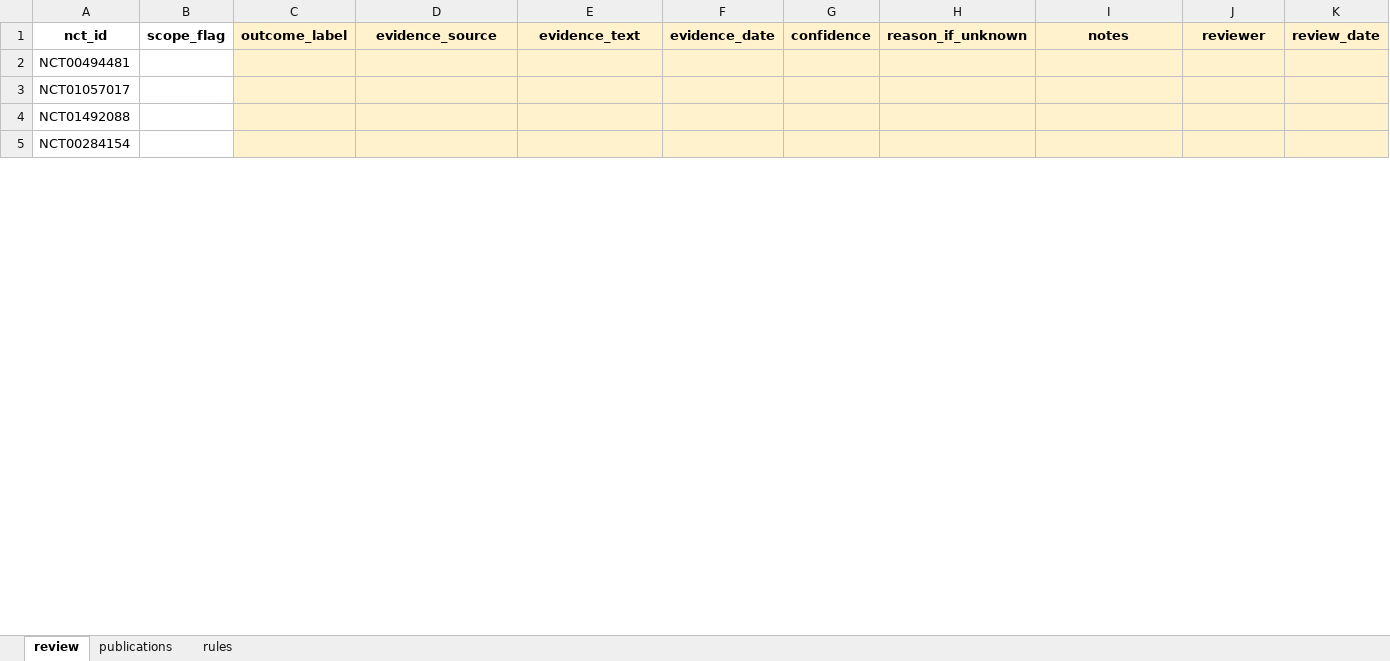
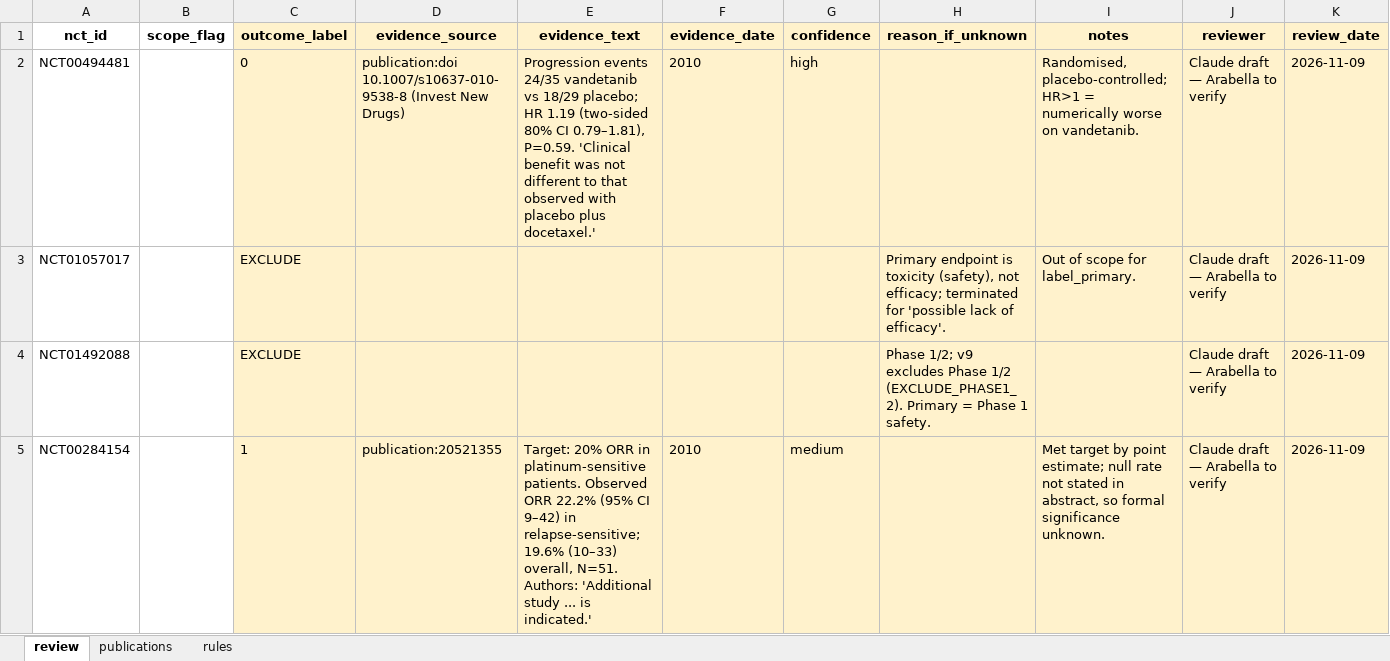
Before and after one commit to arabellachua/mechanistic_engine, an Excel workbook: curation/outcome_review.xlsx, sheet review, drawn as a sheet; only a part is shown; values as stored, in another font and other column widths than the file's, no borders; the diff covers the shown part only; the diff names each change by its address in the sheet, - before the commit and + after, or states it on an @@ line.

Commit message:
batch 1 + 2 draft labels merged

```diff
--- a/curation/outcome_review.xlsx (sheet review)
+++ b/curation/outcome_review.xlsx (sheet review)
-C2 (outcome_label): (empty)
+C2 (outcome_label): 0
-D2 (evidence_source): (empty)
+D2 (evidence_source): publication:doi 10.1007/s10637-010-9538-8 (Invest New Drugs)
-E2 (evidence_text): (empty)
+E2 (evidence_text): Progression events 24/35 vandetanib vs 18/29 placebo; HR 1.19 (two-sided 80% CI 0.79–1.81), P=0.59. 'Clinical benefit was not different to that observed with placebo plus docetaxel.'
-F2 (evidence_date): (empty)
+F2 (evidence_date): 2010
-G2 (confidence): (empty)
+G2 (confidence): high
-I2 (notes): (empty)
+I2 (notes): Randomised, placebo-controlled; HR>1 = numerically worse on vandetanib.
-J2:J5 (reviewer): (empty)
+J2:J5 (reviewer): Claude draft — Arabella to verify
-K2:K5 (review_date): (empty)
+K2:K5 (review_date): 2026-11-09
-C3:C4 (outcome_label): (empty)
+C3:C4 (outcome_label): EXCLUDE
-H3 (reason_if_unknown): (empty)
+H3 (reason_if_unknown): Primary endpoint is toxicity (safety), not efficacy; terminated for 'possible lack of efficacy'.
-I3 (notes): (empty)
+I3 (notes): Out of scope for label_primary.
-H4 (reason_if_unknown): (empty)
+H4 (reason_if_unknown): Phase 1/2; v9 excludes Phase 1/2 (EXCLUDE_PHASE1_2). Primary = Phase 1 safety.
-C5 (outcome_label): (empty)
+C5 (outcome_label): 1
-D5 (evidence_source): (empty)
+D5 (evidence_source): publication:20521355
-E5 (evidence_text): (empty)
+E5 (evidence_text): Target: 20% ORR in platinum-sensitive patients. Observed ORR 22.2% (95% CI 9–42) in relapse-sensitive; 19.6% (10–33) overall, N=51. Authors: 'Additional study ... is indicated.'
-F5 (evidence_date): (empty)
+F5 (evidence_date): 2010
-G5 (confidence): (empty)
+G5 (confidence): medium
-I5 (notes): (empty)
+I5 (notes): Met target by point estimate; null rate not stated in abstract, so formal significance unknown.
```
Also changed, not shown: 84 edited cells elsewhere in this sheet, 1 other file.
